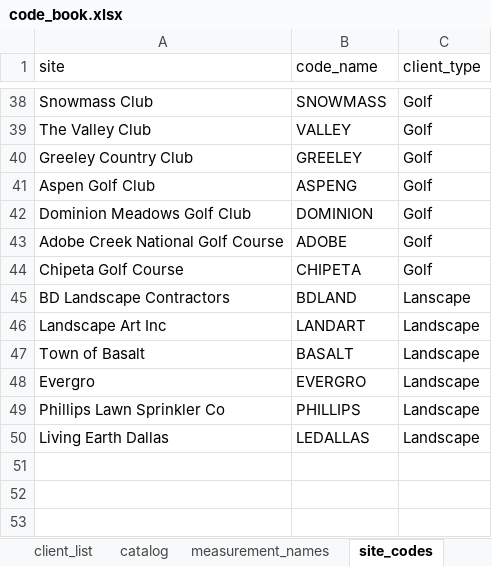
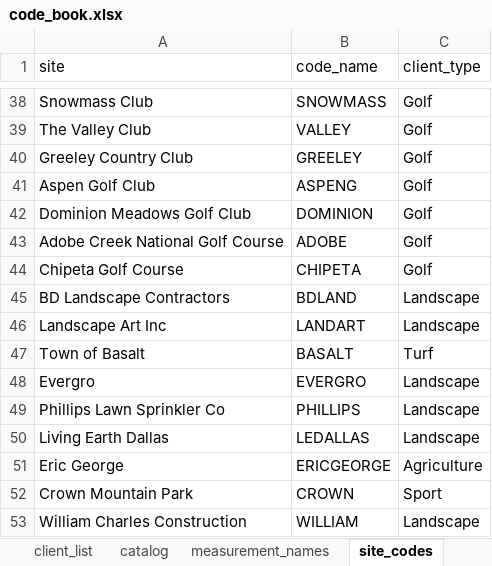
Before and after one commit to torv72/torv-reports-v4, an Excel workbook: data/code_book.xlsx, sheet site_codes, drawn as a sheet; only a part is shown, gaps mark what is left out; values as stored, in another font and other column widths than the file's, no borders; the diff names each change by its address in the sheet, - before the commit and + after, or states it on an @@ line.

Commit message:
Updates to data and minor changes

```diff
--- a/data/code_book.xlsx (sheet site_codes)
+++ b/data/code_book.xlsx (sheet site_codes)
-C45 (client_type): Lanscape
+C45 (client_type): Landscape
-C47 (client_type): Landscape
+C47 (client_type): Turf
+row 51: Eric George | ERICGEORGE | Agriculture
+row 52: Crown Mountain Park | CROWN | Sport
+row 53: William Charles Construction | WILLIAM | Landscape
```
Also changed, not shown: sheet client_list, 16 other files.
